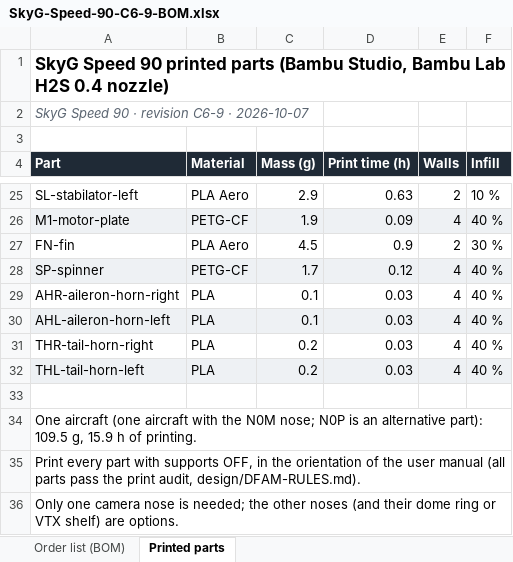
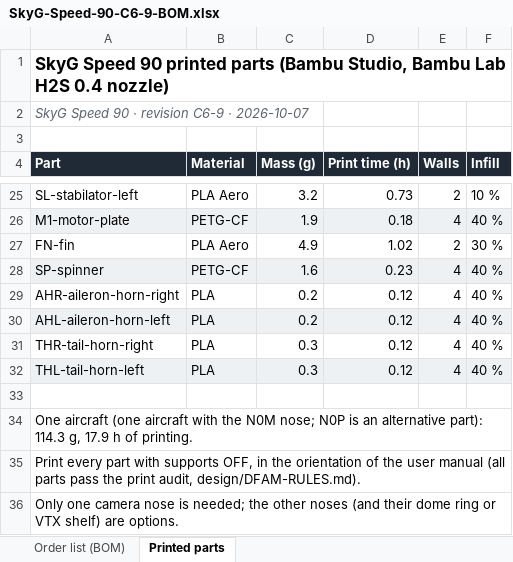
Before and after one commit to baris-unver/uas-viewer, an Excel workbook: c6/downloads/C6/SkyG-Speed-90-C6-9-BOM.xlsx, sheet Printed parts, drawn as a sheet; only a part is shown, gaps mark what is left out; values as stored, in another font and other column widths than the file's, no borders; the diff covers the shown part only; the diff names each change by its address in the sheet, - before the commit and + after, or states it on an @@ line.

Commit message:
SkyG Speed 90 C6-9: ready-to-print sliced files with supports (H2S, H2D)

```diff
--- a/c6/downloads/C6/SkyG-Speed-90-C6-9-BOM.xlsx (sheet Printed parts)
+++ b/c6/downloads/C6/SkyG-Speed-90-C6-9-BOM.xlsx (sheet Printed parts)
-C25 (Mass (g)): 2.9
+C25 (Mass (g)): 3.2
-D25 (Print time (h)): 0.63
+D25 (Print time (h)): 0.73
-D26 (Print time (h)): 0.09
+D26 (Print time (h)): 0.18
-C27 (Mass (g)): 4.5
+C27 (Mass (g)): 4.9
-D27 (Print time (h)): 0.9
+D27 (Print time (h)): 1.02
-C28 (Mass (g)): 1.7
+C28 (Mass (g)): 1.6
-D28 (Print time (h)): 0.12
+D28 (Print time (h)): 0.23
-C29:C30 (Mass (g)): 0.1
+C29:C30 (Mass (g)): 0.2
-D29:D32 (Print time (h)): 0.03
+D29:D32 (Print time (h)): 0.12
-C31:C32 (Mass (g)): 0.2
+C31:C32 (Mass (g)): 0.3
-A34 (Part): …alternative part): 109.5 g, 15.9 h of…
+A34 (Part): …alternative part): 114.3 g, 17.9 h of…
```
Also changed, not shown: 36 edited cells elsewhere in this sheet, 37 other files.
